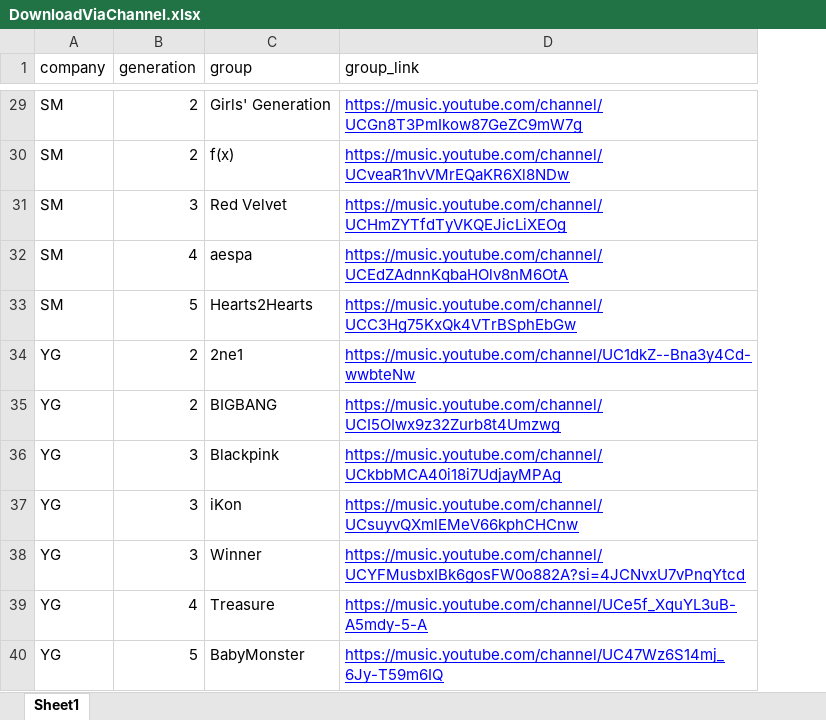
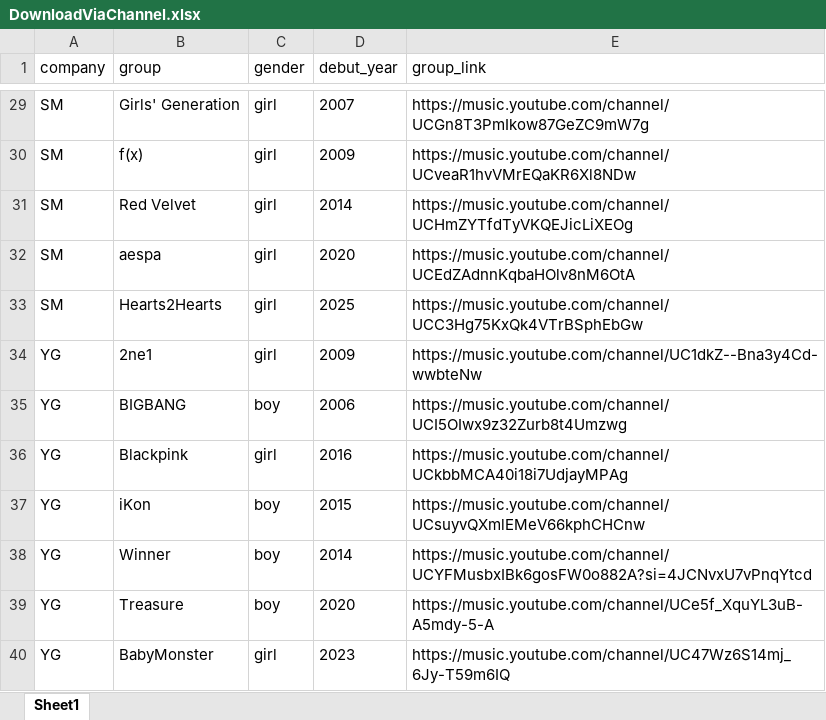
Before and after one commit to tyler-ho/K-pop-Project, an Excel workbook: file_processing/DownloadViaChannel.xlsx, sheet Sheet1, drawn as a sheet; only a part is shown, gaps mark what is left out; values as stored, in another font and other column widths than the file's, no borders; charts and pictures not drawn; removed rows and columns are numbered as before the commit, all else as after; the diff covers the shown part only; the diff names each change by its address in the sheet, - before the commit and + after, or states it on an @@ line.

Commit message:
Updated DownloadViaChannel.xlsx to include debut_year (instead of generation) and gender.

```diff
--- a/file_processing/DownloadViaChannel.xlsx (sheet Sheet1)
+++ b/file_processing/DownloadViaChannel.xlsx (sheet Sheet1)
-column B (generation), rows 29-40: 2 | 2 | 3 | 4 | 5 | 2 | 2 | 3 | 3 | 3 | 4 | 5
+column C (gender), rows 29-40: girl | girl | girl | girl | girl | girl | boy | girl | boy | boy | boy | girl
+column D (debut_year), rows 29-40: 2007 | 2009 | 2014 | 2020 | 2025 | 2009 | 2006 | 2016 | 2015 | 2014 | 2020 | 2023
@@ E29:E40 underline: on → off, text colour: #0000FF → black @@
```
Also changed, not shown: cell formats elsewhere in this sheet, charts or pictures.
